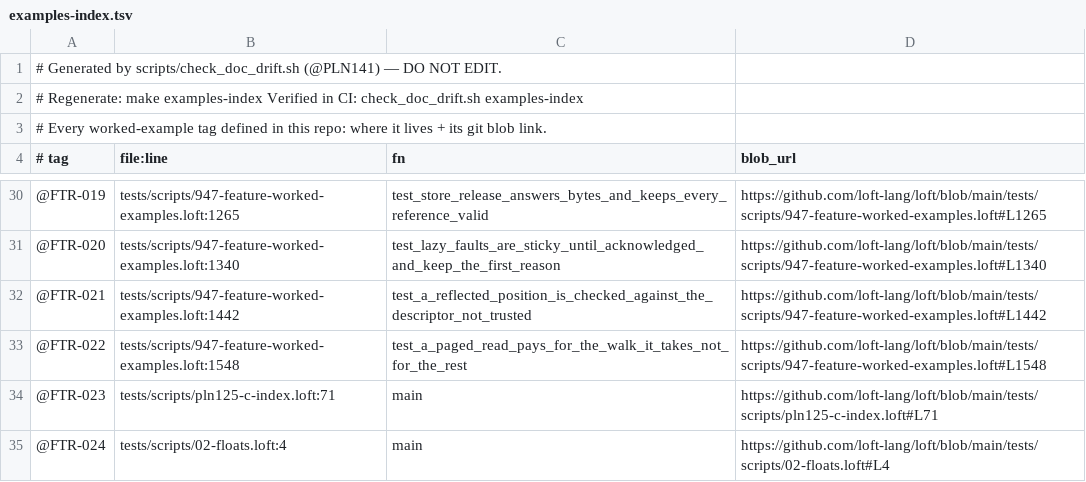
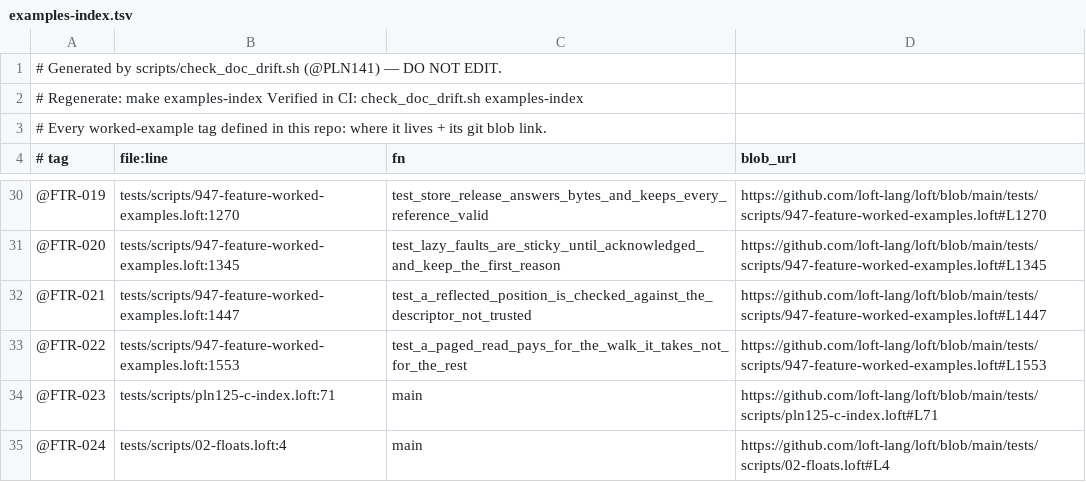
Before and after one commit to loft-lang/loft, a TSV file: examples-index.tsv, drawn as a sheet; only a part is shown, gaps mark what is left out; the diff covers the shown part only.

```diff
--- a/examples-index.tsv
+++ b/examples-index.tsv
@@ -30,5 +30,5 @@
-@FTR-019	tests/scripts/947-feature-worked-examples.loft:1265	test_store_release_answers_bytes_and_keeps_every_reference_valid	https://github.com/loft-lang/loft/blob/main/tests/scripts/947-feature-worked-examples.loft#L1265
-@FTR-020	tests/scripts/947-feature-worked-examples.loft:1340	test_lazy_faults_are_sticky_until_acknowledged_and_keep_the_first_reason	https://github.com/loft-lang/loft/blob/main/tests/scripts/947-feature-worked-examples.loft#L1340
-@FTR-021	tests/scripts/947-feature-worked-examples.loft:1442	test_a_reflected_position_is_checked_against_the_descriptor_not_trusted	https://github.com/loft-lang/loft/blob/main/tests/scripts/947-feature-worked-examples.loft#L1442
-@FTR-022	tests/scripts/947-feature-worked-examples.loft:1548	test_a_paged_read_pays_for_the_walk_it_takes_not_for_the_rest	https://github.com/loft-lang/loft/blob/main/tests/scripts/947-feature-worked-examples.loft#L1548
+@FTR-019	tests/scripts/947-feature-worked-examples.loft:1270	test_store_release_answers_bytes_and_keeps_every_reference_valid	https://github.com/loft-lang/loft/blob/main/tests/scripts/947-feature-worked-examples.loft#L1270
+@FTR-020	tests/scripts/947-feature-worked-examples.loft:1345	test_lazy_faults_are_sticky_until_acknowledged_and_keep_the_first_reason	https://github.com/loft-lang/loft/blob/main/tests/scripts/947-feature-worked-examples.loft#L1345
+@FTR-021	tests/scripts/947-feature-worked-examples.loft:1447	test_a_reflected_position_is_checked_against_the_descriptor_not_trusted	https://github.com/loft-lang/loft/blob/main/tests/scripts/947-feature-worked-examples.loft#L1447
+@FTR-022	tests/scripts/947-feature-worked-examples.loft:1553	test_a_paged_read_pays_for_the_walk_it_takes_not_for_the_rest	https://github.com/loft-lang/loft/blob/main/tests/scripts/947-feature-worked-examples.loft#L1553
 @FTR-023	tests/scripts/pln125-c-index.loft:71	main	https://github.com/loft-lang/loft/blob/main/tests/scripts/pln125-c-index.loft#L71
```
Also changed, not shown: 32 edited cells elsewhere in this file, 1 other file.
